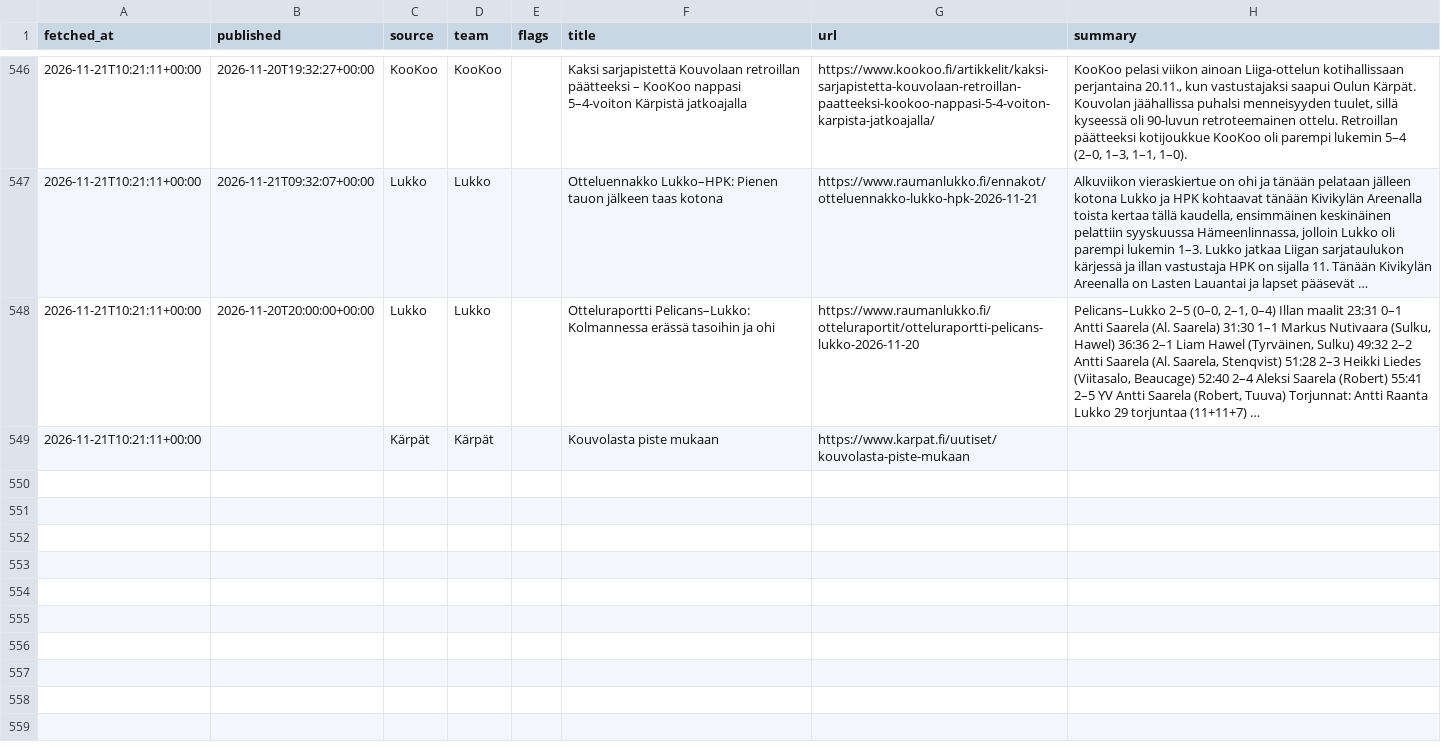
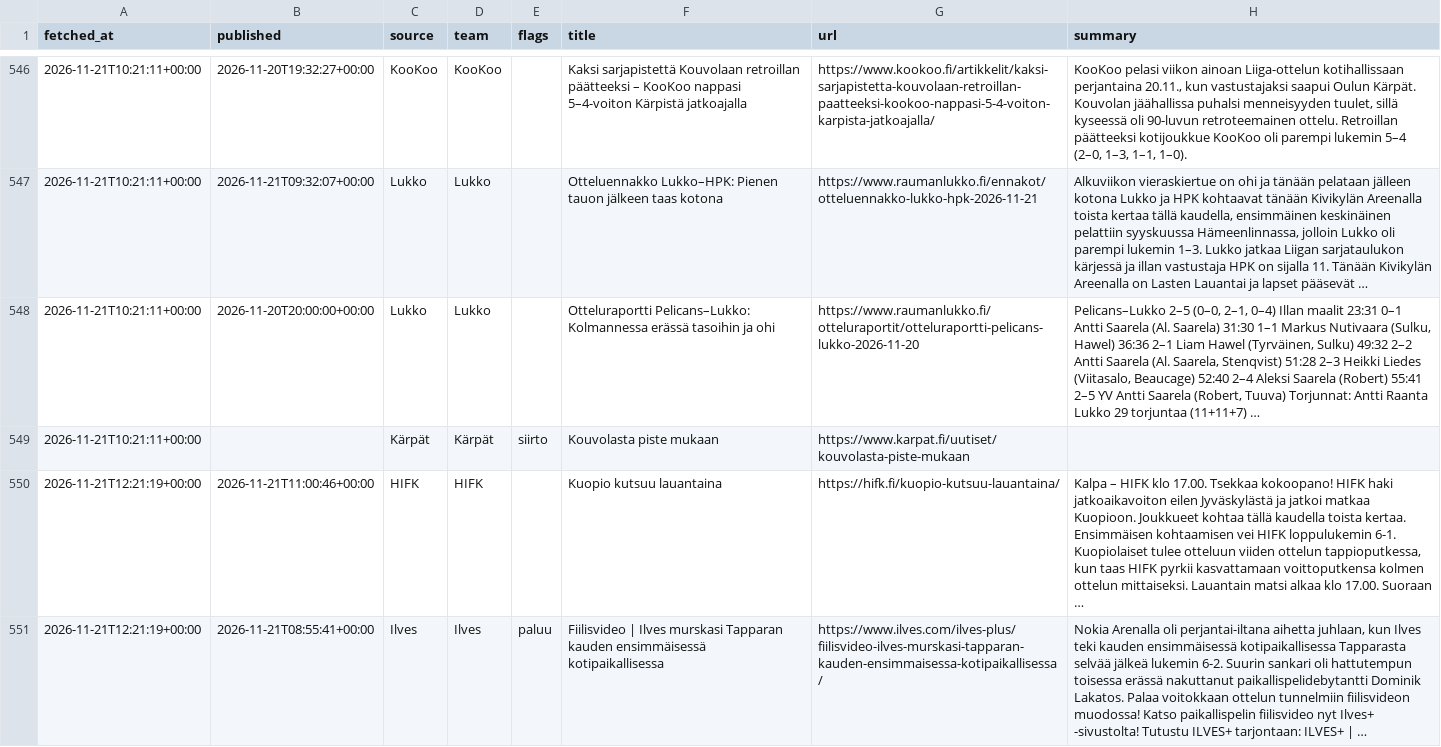
Before and after one commit to mikaheino/liiga-2026-27, a CSV file: news_items.csv, drawn as a sheet; only a part is shown, gaps mark what is left out; the diff covers the shown part only; the diff names each change by its address in the sheet, - before the commit and + after, or states it on an @@ line.

```diff
--- a/news_items.csv
+++ b/news_items.csv
-E549 (flags): (empty)
+E549 (flags): siirto
+row 550: 2026-11-21T12:21:19+00:00 | 2026-11-21T11:00:46+00:00 | HIFK | HIFK |  | Kuopio kutsuu lauantaina | https://hifk.fi/kuopio-kutsuu-lauantaina/ | Kalpa – HIFK klo 17.00. Tsekkaa kokoopano! HIFK haki jatkoaikavoiton eilen Jyväskylästä ja jatkoi matkaa Kuopioon. Joukkueet kohtaa tällä kaudella toista kertaa. Ensimmäisen kohtaamisen vei HIFK loppulukemin 6-1. Kuopiolaiset tulee otteluun viiden ottelun tappioputkessa, kun taas HIFK pyrkii kasvattamaan voittoputkensa kolmen ottelun mittaiseksi. Lauantain matsi alkaa klo 17.00. Suoraan …
+row 551: 2026-11-21T12:21:19+00:00 | 2026-11-21T08:55:41+00:00 | Ilves | Ilves | paluu | Fiilisvideo | Ilves murskasi Tapparan kauden ensimmäisessä kotipaikallisessa | https://www.ilves.com/ilves-plus/fiilisvideo-ilves-murskasi-tapparan-kauden-ensimmaisessa-kotipaikallisessa/ | Nokia Arenalla oli perjantai-iltana aihetta juhlaan, kun Ilves teki kauden ensimmäisessä kotipaikallisessa Tapparasta selvää jälkeä lukemin 6-2. Suurin sankari oli hattutempun toisessa erässä nakuttanut paikallispelidebytantti Dominik Lakatos. Palaa voitokkaan ottelun tunnelmiin fiilisvideon muodossa! Katso paikallispelin fiilisvideo nyt Ilves+ -sivustolta! Tutustu ILVES+ tarjontaan: ILVES+ | …
```
Also changed, not shown: 2 added rows and 1 edited cell elsewhere in this file, lineup_games.csv, 1 other file.
